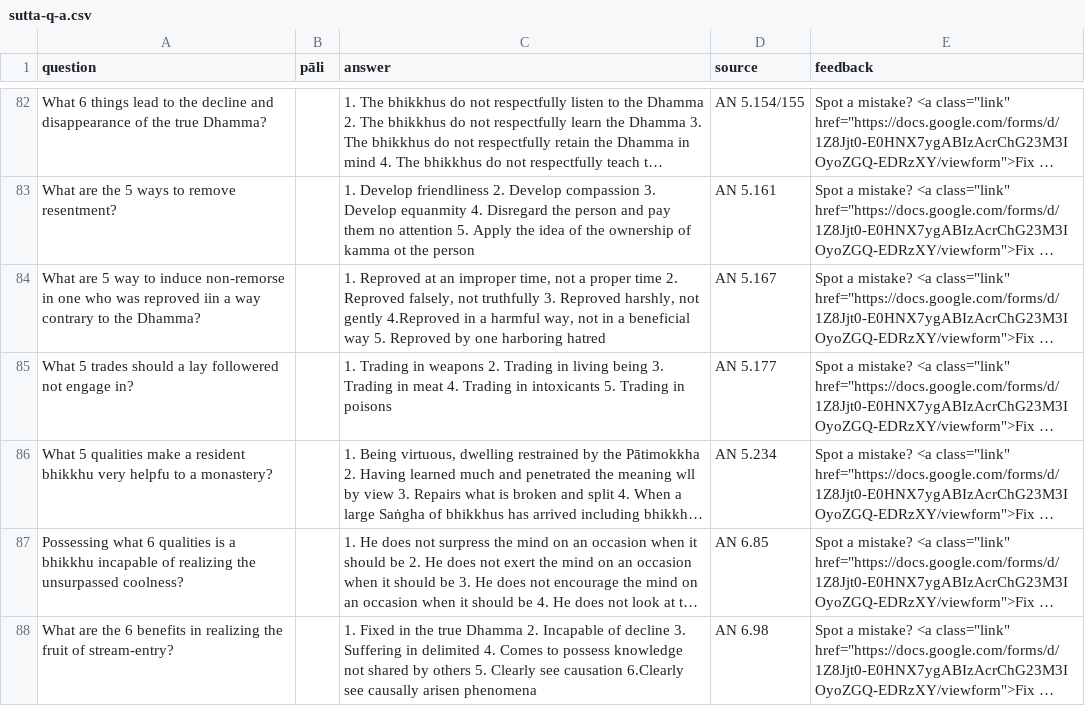
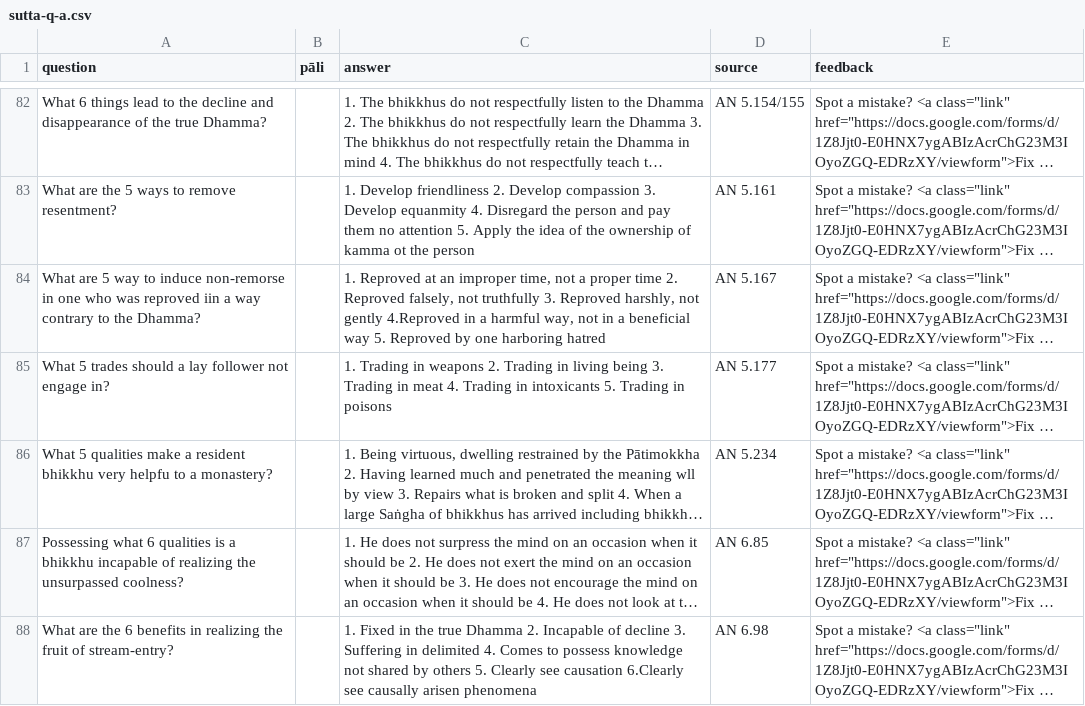
Before and after one commit to sasanarakkha/study-tools, a CSV file: sutta-q-a.csv, drawn as a sheet; only a part is shown, gaps mark what is left out; long unchanged cells end in …; the diff names each change by its address in the sheet, - before the commit and + after, or states it on an @@ line.

Commit message:
fix typo 'follwered' -> follower

```diff
--- a/sutta-q-a.csv
+++ b/sutta-q-a.csv
-A85 (question): …a lay followered not engage…
+A85 (question): …a lay follower not engage…
```
